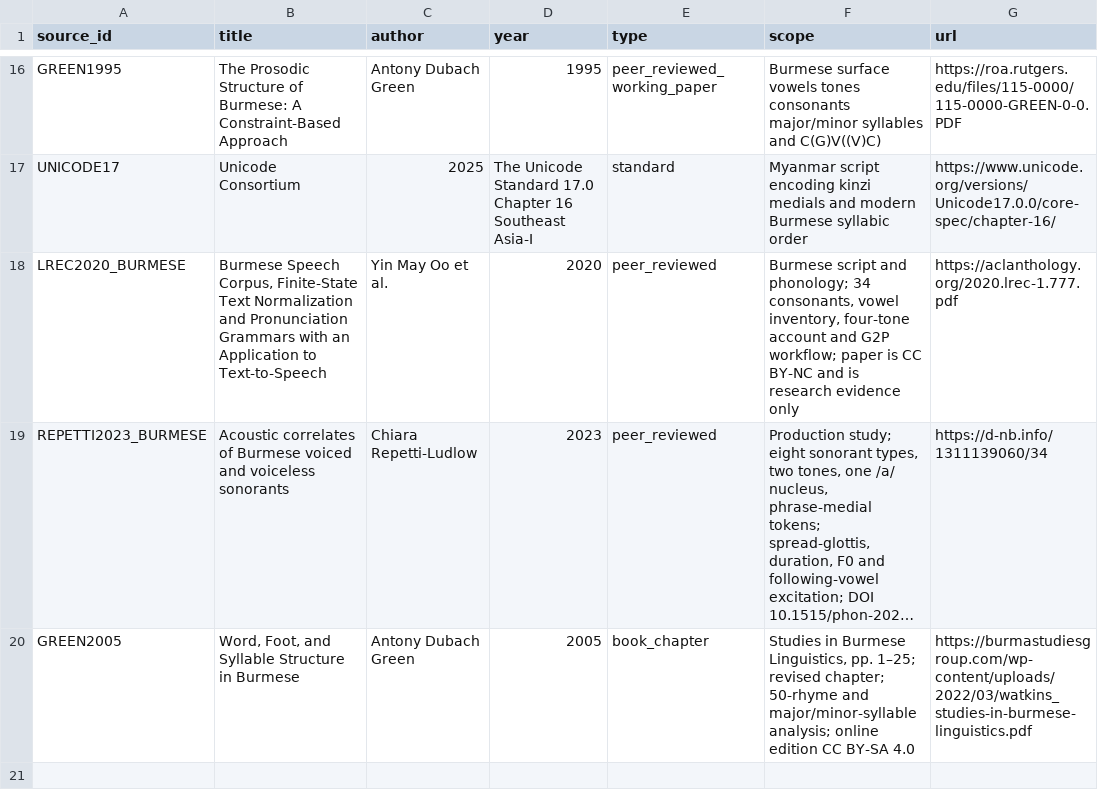
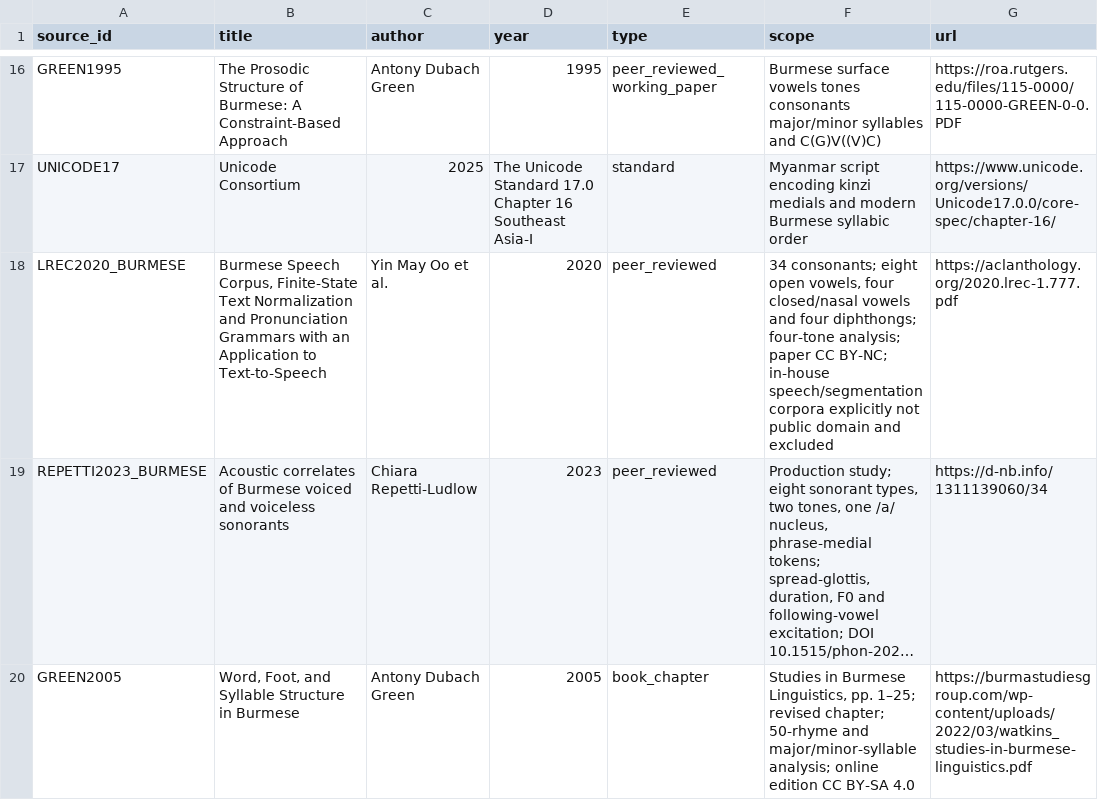
Before and after one commit to ClippyFirst/Burmese-Ukrainian-Phonetic-System-, a CSV file: data/burmese/sources.csv, drawn as a sheet; only a part is shown, gaps mark what is left out; long unchanged cells end in …; the diff names each change by its address in the sheet, - before the commit and + after, or states it on an @@ line.

Commit message:
docs: extract Burmese open-closed vowel and coda model

```diff
--- a/data/burmese/sources.csv
+++ b/data/burmese/sources.csv
-F18 (scope): Burmese script and phonology; 34 consonants, vowel inventory, four-tone account and G2P workflow; paper is CC BY-NC and is research evidence only
+F18 (scope): 34 consonants; eight open vowels, four closed/nasal vowels and four diphthongs; four-tone analysis; paper CC BY-NC; in-house speech/segmentation corpora explicitly not public domain and excluded
```
